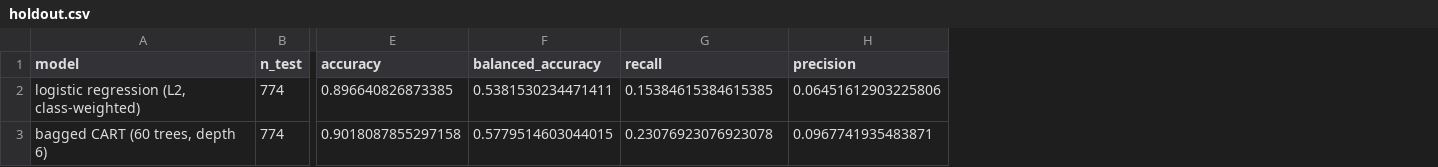
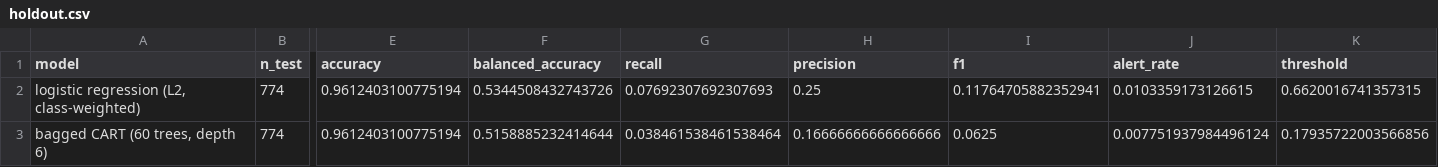
Before and after one commit to junjie-yang11/seismic-bump-forecasting, a CSV file: results/holdout.csv, drawn as a sheet; only a part is shown, gaps mark what is left out; the diff names each change by its address in the sheet, - before the commit and + after, or states it on an @@ line.

Commit message:
Fix fold-local calibration and training-only thresholds; regenerate reports

```diff
--- a/results/holdout.csv
+++ b/results/holdout.csv
+column I (f1), rows 2-3: 0.11764705882352941 | 0.0625
+column J (alert_rate), rows 2-3: 0.0103359173126615 | 0.007751937984496124
+column K (threshold), rows 2-3: 0.6620016741357315 | 0.17935722003566856
-E2 (accuracy): 0.896640826873385
+E2 (accuracy): 0.9612403100775194
-F2 (balanced_accuracy): 0.5381530234471411
+F2 (balanced_accuracy): 0.5344508432743726
-G2 (recall): 0.15384615384615385
+G2 (recall): 0.07692307692307693
-H2 (precision): 0.06451612903225806
+H2 (precision): 0.25
-E3 (accuracy): 0.9018087855297158
+E3 (accuracy): 0.9612403100775194
-F3 (balanced_accuracy): 0.5779514603044015
+F3 (balanced_accuracy): 0.5158885232414644
-G3 (recall): 0.23076923076923078
+G3 (recall): 0.038461538461538464
-H3 (precision): 0.0967741935483871
+H3 (precision): 0.16666666666666666
```
Also changed, not shown: results/calibration.csv, results/metrics_by_scheme.csv, 30 other files.
